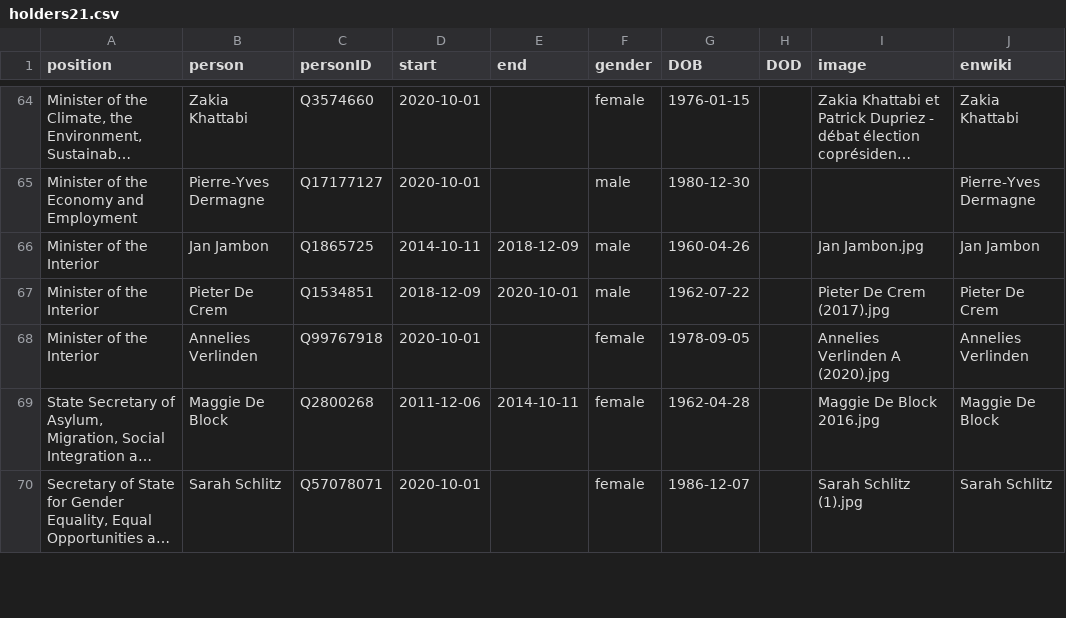
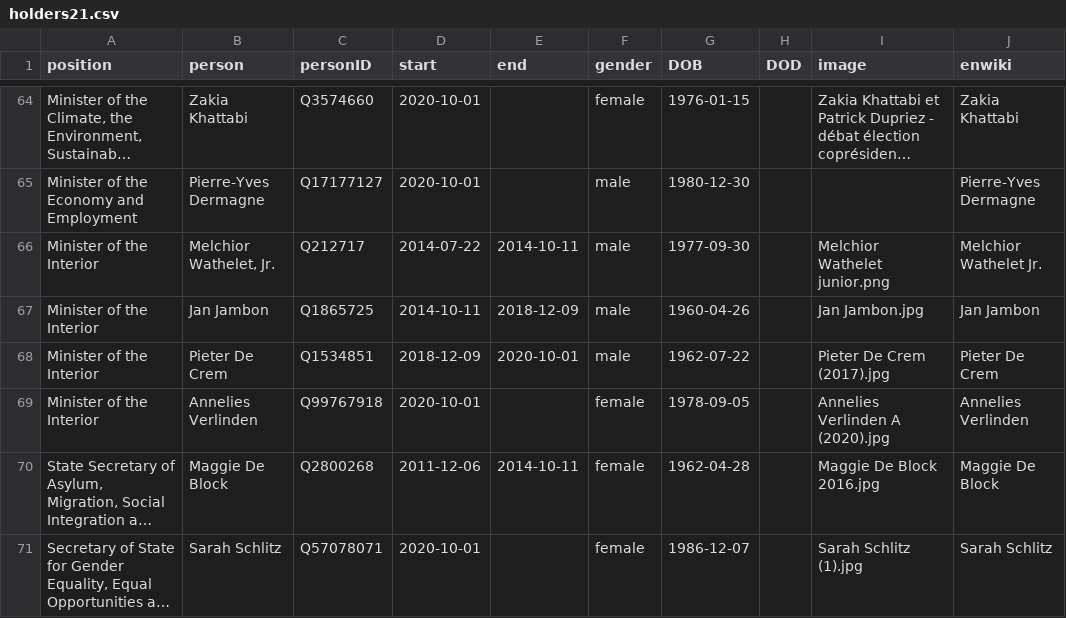
Before and after one commit to every-politician-scrapers/belgium-cabinet, a CSV file: html/holders21.csv, drawn as a sheet; only a part is shown, gaps mark what is left out; long unchanged cells end in …; the diff names each change by its address in the sheet, - before the commit and + after, or states it on an @@ line.

Commit message:
PCB update

```diff
--- a/html/holders21.csv
+++ b/html/holders21.csv
+row 66: Minister of the Interior | Melchior Wathelet, Jr. | Q212717 | 2014-07-22 | 2014-10-11 | male | 1977-09-30 |  | Melchior Wathelet junior.png | Melchior Wathelet Jr.
```
